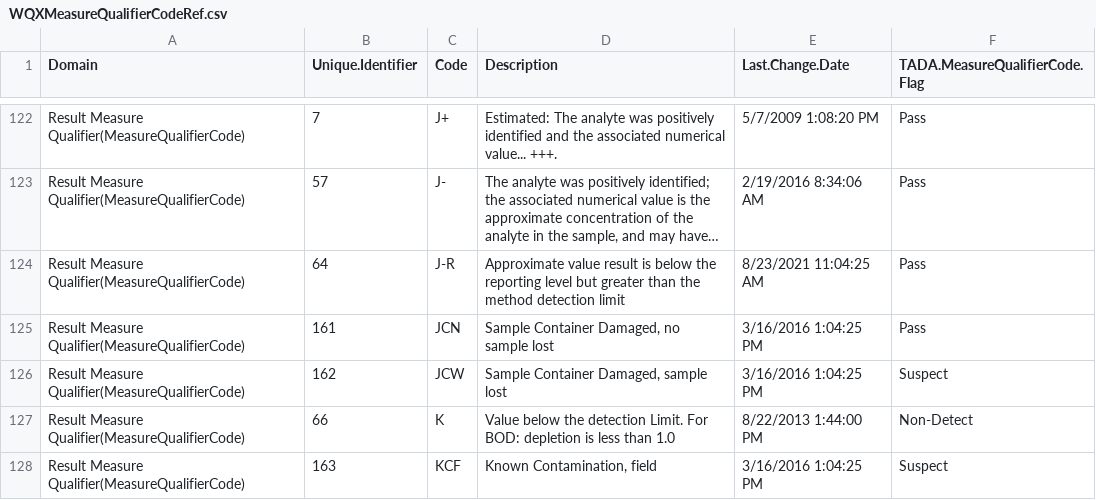
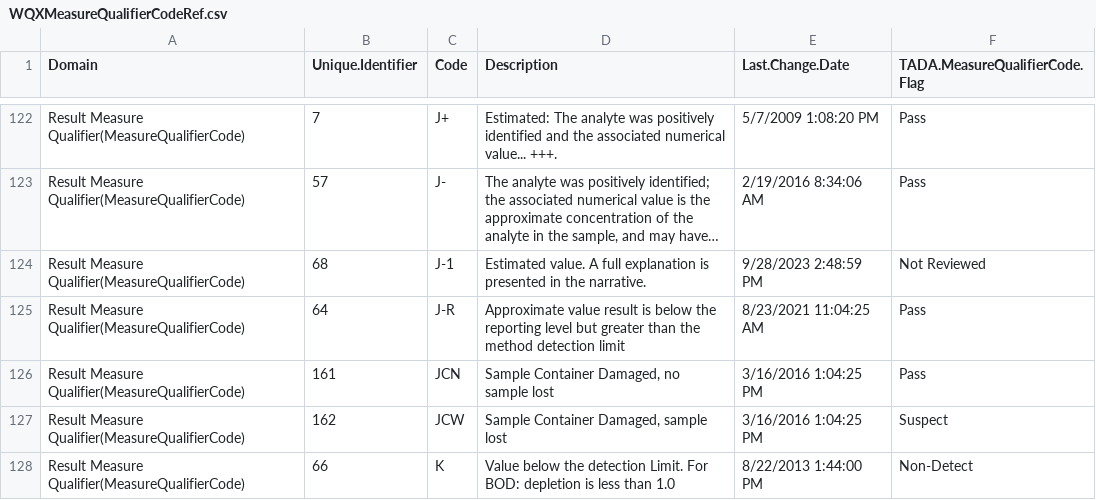
Before and after one commit to USEPA/EPATADA, a CSV file: inst/extdata/WQXMeasureQualifierCodeRef.csv, drawn as a sheet; only a part is shown, gaps mark what is left out; the shorter side is filled out with more unchanged rows; long unchanged cells end in …; the diff names each change by its address in the sheet, - before the commit and + after, or states it on an @@ line.

```diff
--- a/inst/extdata/WQXMeasureQualifierCodeRef.csv
+++ b/inst/extdata/WQXMeasureQualifierCodeRef.csv
+row 124: Result Measure Qualifier(MeasureQualifierCode) | 68 | J-1 | Estimated value. A full explanation is presented in the narrative. | 9/28/2023 2:48:59 PM | Not Reviewed
```
Also changed, not shown: 7 other files.
